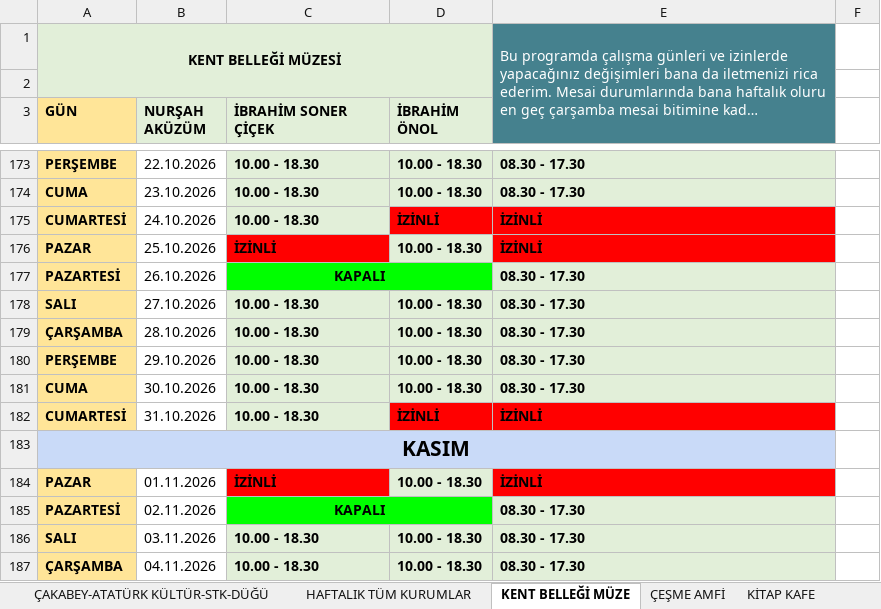
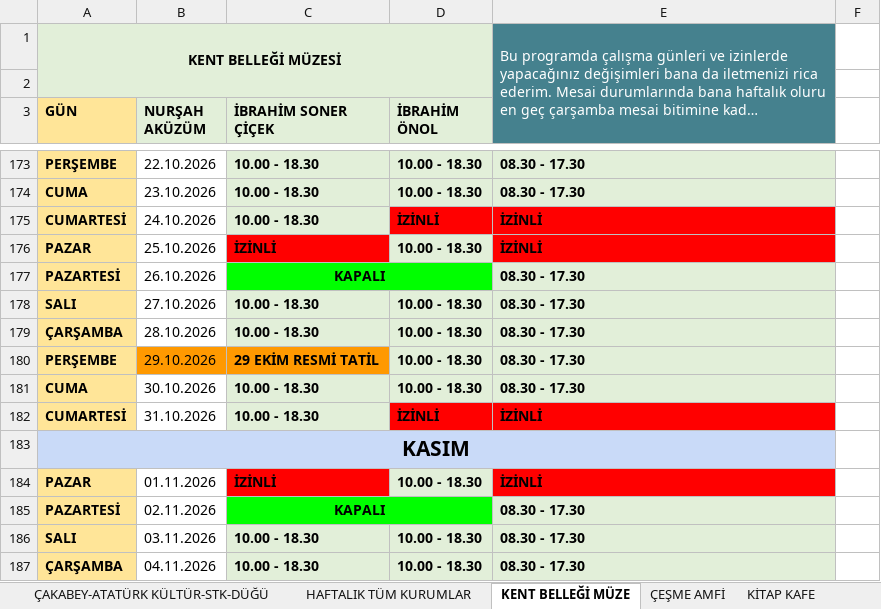
Before and after one commit to ilhanakd-max/calisma-programi-data, an Excel workbook: KURUM İÇİ ÇALIŞMA PROGRAMI.xlsx, sheet KENT BELLEĞİ MÜZE, drawn as a sheet; only a part is shown, gaps mark what is left out; long unchanged cells end in …; values as stored, in another font and other column widths than the file's, no borders; charts and pictures and conditional formats not drawn; the diff names each change by its address in the sheet, - before the commit and + after, or states it on an @@ line.

```diff
--- a/KURUM İÇİ ÇALIŞMA PROGRAMI.xlsx (sheet KENT BELLEĞİ MÜZE)
+++ b/KURUM İÇİ ÇALIŞMA PROGRAMI.xlsx (sheet KENT BELLEĞİ MÜZE)
-B180 fill: none
+B180 fill: #FF9900
-C180 (İBRAHİM SONER ÇİÇEK): 10.00 - 18.30
+C180 (İBRAHİM SONER ÇİÇEK): 29 EKİM RESMİ TATİL
-C180 fill: #E2EFD9
+C180 fill: #FF9900
```
Also changed, not shown: sheet ÇAKABEY-ATATÜRK KÜLTÜR-STK-DÜĞÜ.
